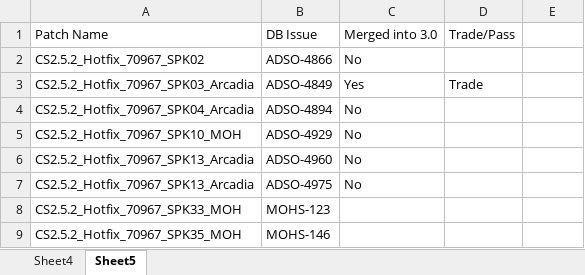
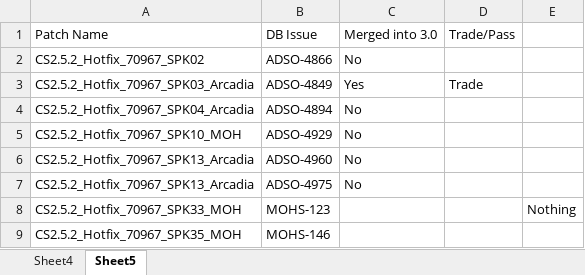
Before and after one commit to svilambi/sunil_test, an Excel workbook: Book1.xlsx, sheet Sheet5, drawn as a sheet; values as stored, in another font and other column widths than the file's, no borders; the diff names each change by its address in the sheet, - before the commit and + after, or states it on an @@ line.

Commit message:
test1

```diff
--- a/Book1.xlsx (sheet Sheet5)
+++ b/Book1.xlsx (sheet Sheet5)
-E8: (empty)
+E8: Nothing
```
